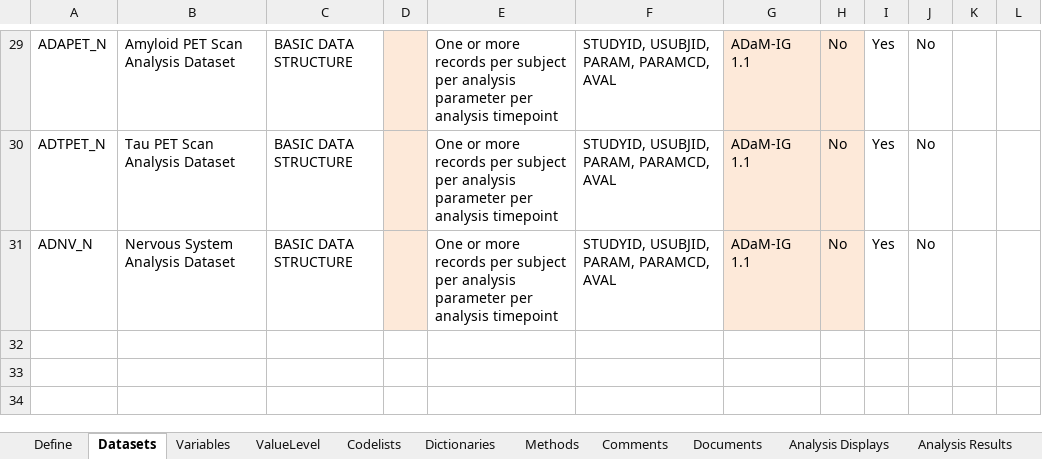
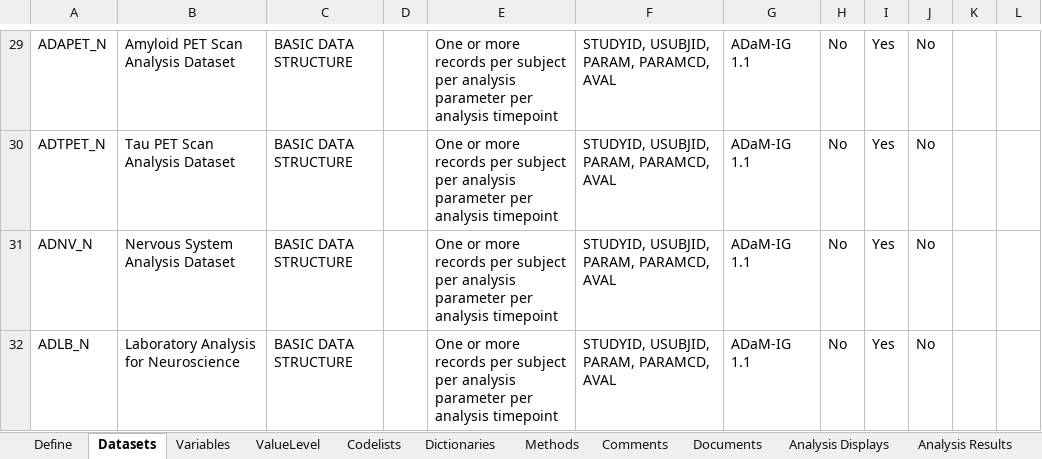
Before and after one commit to pharmaverse/pharmaverseadam, an Excel workbook: inst/extdata/adams-specs.xlsx, sheet Datasets, drawn as a sheet; only a part is shown, gaps mark what is left out; values as stored, in another font and other column widths than the file's, no borders; the diff covers the shown part only; the diff names each change by its address in the sheet, - before the commit and + after, or states it on an @@ line.

```diff
--- a/inst/extdata/adams-specs.xlsx (sheet Datasets)
+++ b/inst/extdata/adams-specs.xlsx (sheet Datasets)
-D29:D31 fill: #FDE9D9
+D29:D31 fill: none
-G29:H31 fill: #FDE9D9
+G29:H31 fill: none
+row 32: ADLB_N | Laboratory Analysis for Neuroscience | BASIC DATA STRUCTURE |  | One or more records per subject per analysis parameter per analysis timepoint | STUDYID, USUBJID, PARAM, PARAMCD, AVAL | ADaM-IG 1.1 | No | Yes | No
```
Also changed, not shown: cell formats elsewhere in this sheet, sheet Variables, sheet ValueLevel, sheet Analysis Results, sheet Codelists, sheet Methods, sheet Dictionaries, 4 more sheets.
